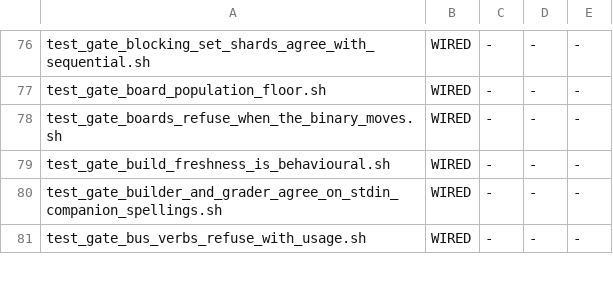
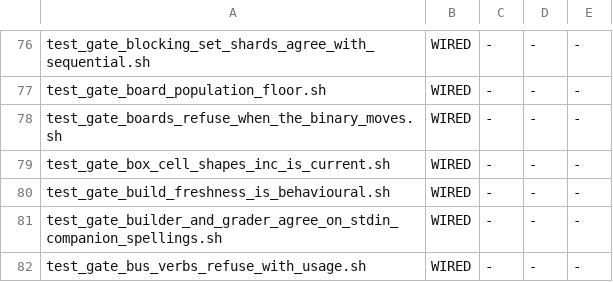
Before and after one commit to snobol4ever/harness, a TSV file: scripts/gate_wiring.tsv, drawn as a sheet; only a part is shown, gaps mark what is left out.

Commit message:
box_cell_shapes.tsv: THE CELL-SHAPE TABLE, its generator and its gate (planner chunk 3, step 3a; ARCH-ZETA-ONE-COORDINATE 3.5 (iii), ARCH-THREE-ZETAS-EMISSION 10 (3); the cto, CEO-1923)
The words each box kind carves at its alpha, one row per kind and condition, first match wins: started from the planner's hand list zd_k_own (SCRIP c22b86a9b) row for row -- ARBNO 16, a cursor-moving call 32, an Icon local read 0, an Icon suspend 0, TO 32, a disjunction's arms its computed spine, a static PATV$ defer 0, 43 control and matcher kinds 0, else one DESCR, 16. util_gen_box_cell_shapes.py --write renders SCRIP/src/planner/box_cell_shapes.inc (through util_reflow_200 --apply, so the include meets the 200-column rule) and --check refuses a stale one; test_gate_box_cell_shapes_inc_is_current.sh runs the check and refuses a zd_k_own that compares IR kinds itself. Red on the parent (no table read), green on SCRIP's landing; wired into the blocking set and adopted in gate_wiring.tsv. A switch moves a kind's state into its own carve by editing its row (the 16 Icon state-word kinds of CTO-350).

```diff
--- a/scripts/gate_wiring.tsv
+++ b/scripts/gate_wiring.tsv
@@ -78,2 +78,3 @@ test_gate_board_population_floor.sh	WIRED	-	-	-
 test_gate_boards_refuse_when_the_binary_moves.sh	WIRED	-	-	-
+test_gate_box_cell_shapes_inc_is_current.sh	WIRED	-	-	-
 test_gate_build_freshness_is_behavioural.sh	WIRED	-	-	-
```
Also changed, not shown: 3 other files.
